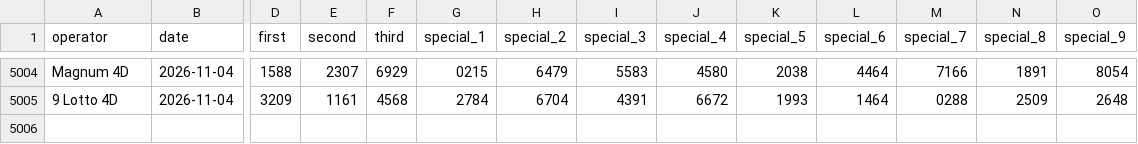
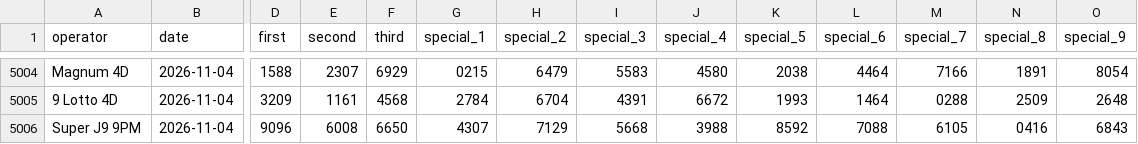
Before and after one commit to lipablo85-hub/4dmalamini, a CSV file: malaysia_4d_draws_2021-2026.csv, drawn as a sheet; only a part is shown, gaps mark what is left out; rows hold the shown columns only; the diff names each change by its address in the sheet, - before the commit and + after, or states it on an @@ line.

```diff
--- a/malaysia_4d_draws_2021-2026.csv
+++ b/malaysia_4d_draws_2021-2026.csv
+row 5006: Super J9 9PM | 2026-11-04 | 9096 | 6008 | 6650 | 4307 | 7129 | 5668 | 3988 | 8592 | 7088 | 6105 | 0416 | 6843
```
